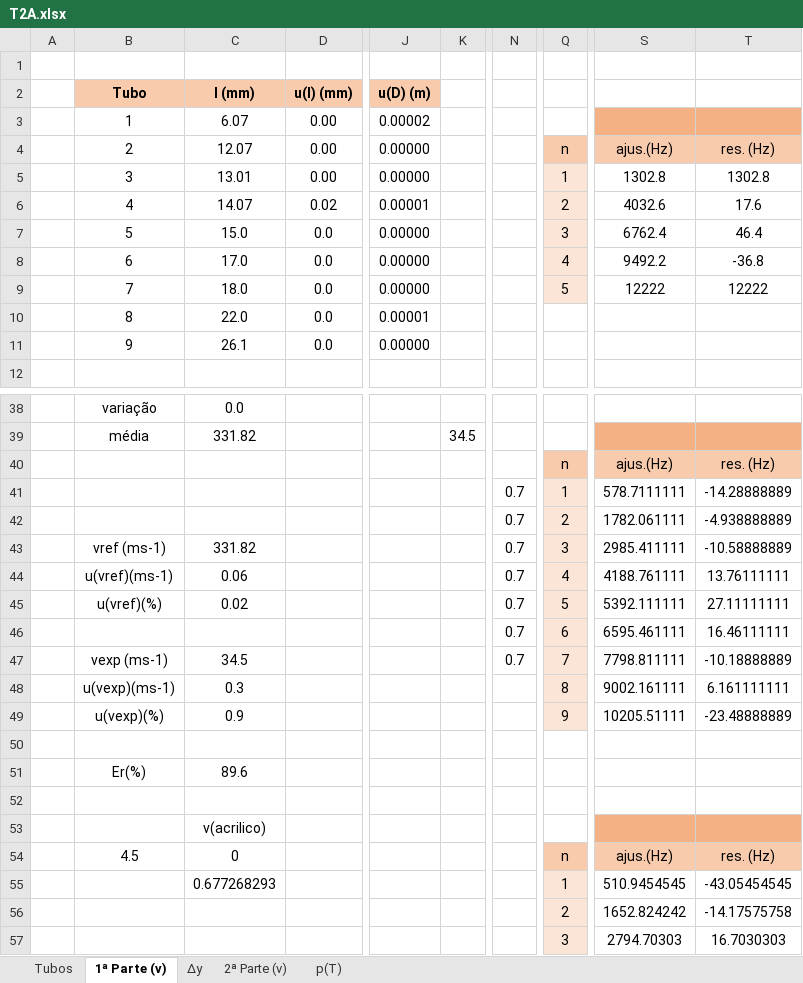
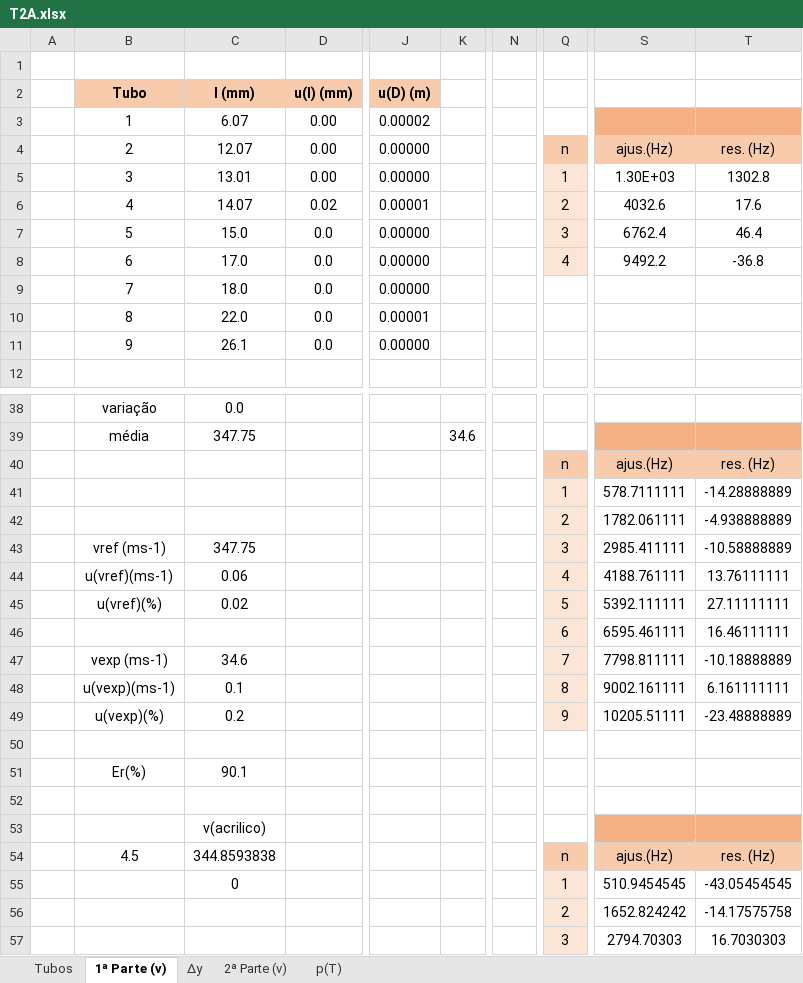
Before and after one commit to sergisousa/LABSFISICAII, an Excel workbook: 016/T2A/T2A.xlsx, sheet 1ª Parte (v), drawn as a sheet; only a part is shown, gaps mark what is left out; values as stored, in another font and other column widths than the file's, no borders; charts and pictures not drawn; the diff covers the shown part only; the diff names each change by its address in the sheet, - before the commit and + after, or states it on an @@ line.

Commit message:
T2A Atualizado
UWU

```diff
--- a/016/T2A/T2A.xlsx (sheet 1ª Parte (v))
+++ b/016/T2A/T2A.xlsx (sheet 1ª Parte (v))
-S5: 1302.8
+S5: 1.30E+03
-Q9: 5
+Q9: (empty)
-Q9 fill: #FBE5D6
+Q9 fill: none
-S9: 12222
+S9: (empty)
-T9: 12222
+T9: (empty)
-C39 (l (mm)): 331.82
+C39 (l (mm)): 347.75
-K39: 34.5
+K39: 34.6
-N41:N47: 0.7
+N41:N47: (empty)
-C43 (l (mm)): 331.82
+C43 (l (mm)): 347.75
-C47 (l (mm)): 34.5
+C47 (l (mm)): 34.6
-C48 (l (mm)): 0.3
+C48 (l (mm)): 0.1
-C49 (l (mm)): 0.9
+C49 (l (mm)): 0.2
-C51 (l (mm)): 89.6
+C51 (l (mm)): 90.1
-C54 (l (mm)): 0
+C54 (l (mm)): 344.8593838
-C55 (l (mm)): 0.677268293
+C55 (l (mm)): 0
```
Also changed, not shown: 47 added rows, 49 removed rows, 90 edited cells and cell formats elsewhere in this sheet, sheet Δy, sheet 2ª Parte (v), formulas that keep their value, charts or pictures.
